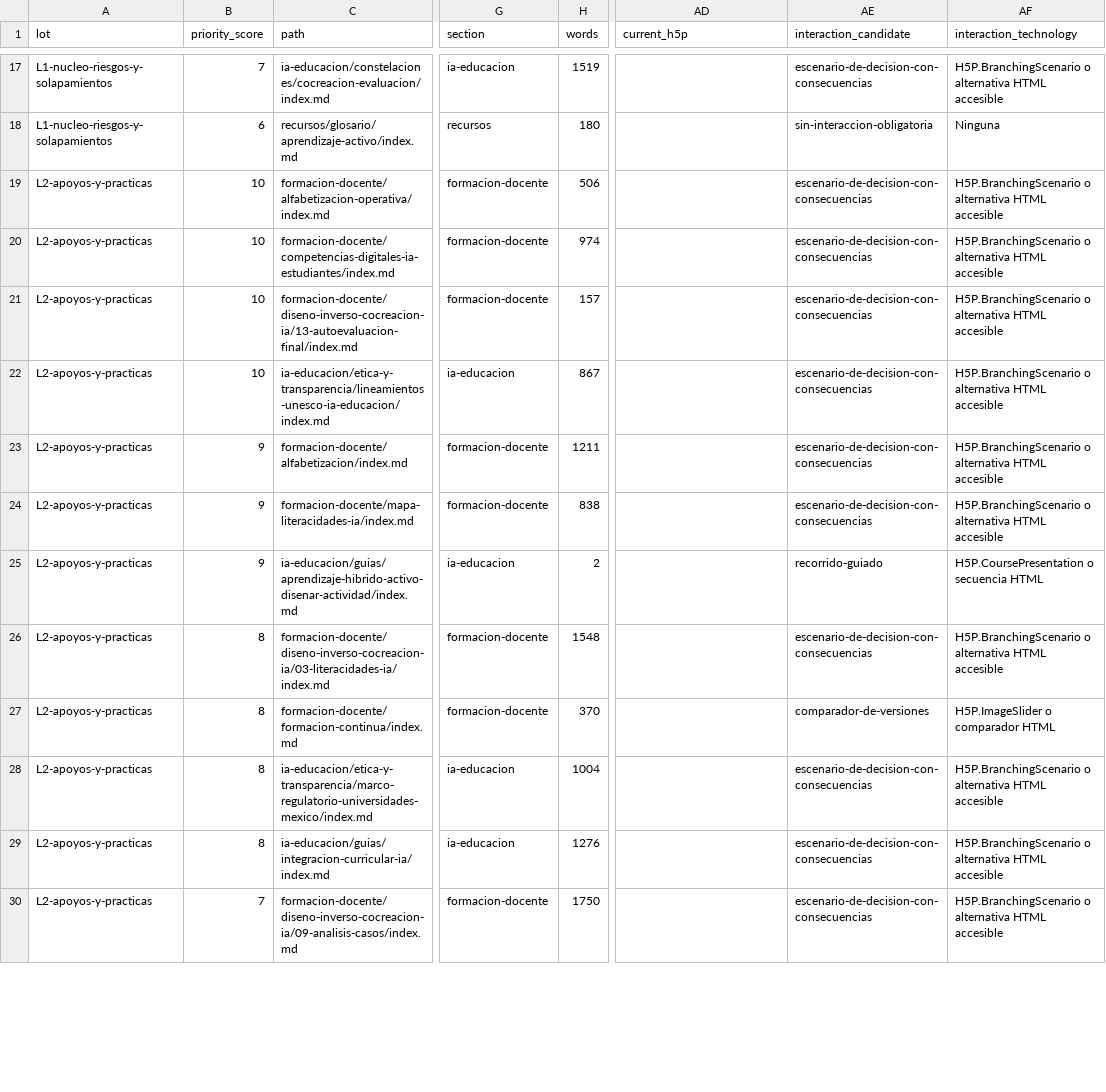
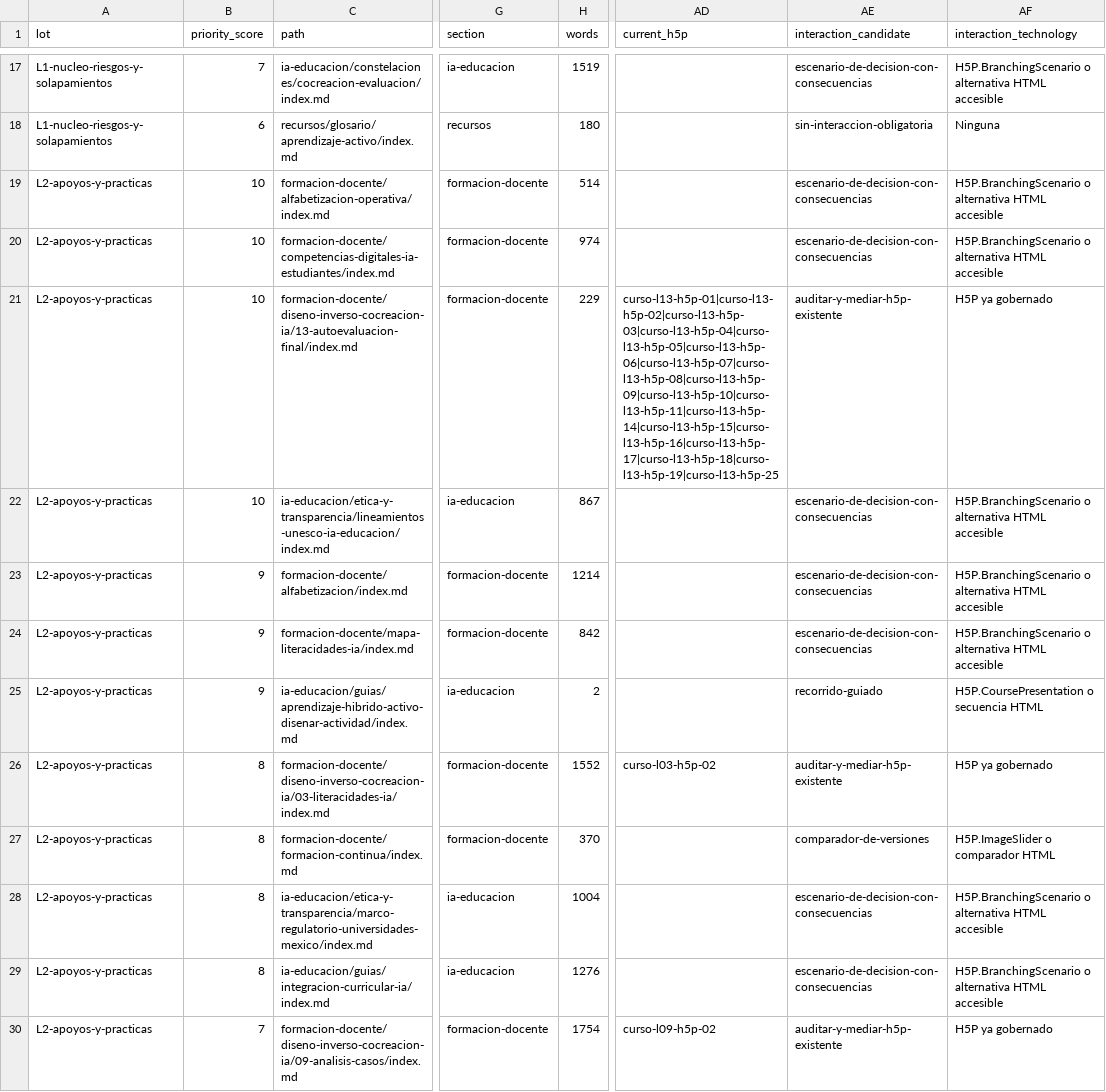
Before and after one commit to arqueon/aprendizaje-ia, a CSV file: docs/editorial/inventarios/2026-08-23-udgia-021/inventario-materiales.csv, drawn as a sheet; only a part is shown, gaps mark what is left out; the diff covers the shown part only; the diff names each change by its address in the sheet, - before the commit and + after, or states it on an @@ line.

```diff
--- a/docs/editorial/inventarios/2026-08-23-udgia-021/inventario-materiales.csv
+++ b/docs/editorial/inventarios/2026-08-23-udgia-021/inventario-materiales.csv
-H19 (words): 506
+H19 (words): 514
-H21 (words): 157
+H21 (words): 229
-AD21 (current_h5p): (empty)
+AD21 (current_h5p): curso-l13-h5p-01|curso-l13-h5p-02|curso-l13-h5p-03|curso-l13-h5p-04|curso-l13-h5p-05|curso-l13-h5p-06|curso-l13-h5p-07|curso-l13-h5p-08|curso-l13-h5p-09|curso-l13-h5p-10|curso-l13-h5p-11|curso-l13-h5p-14|curso-l13-h5p-15|curso-l13-h5p-16|curso-l13-h5p-17|curso-l13-h5p-18|curso-l13-h5p-19|curso-l13-h5p-25
-AE21 (interaction_candidate): escenario-de-decision-con-consecuencias
+AE21 (interaction_candidate): auditar-y-mediar-h5p-existente
-AF21 (interaction_technology): H5P.BranchingScenario o alternativa HTML accesible
+AF21 (interaction_technology): H5P ya gobernado
-H23 (words): 1211
+H23 (words): 1214
-H24 (words): 838
+H24 (words): 842
-H26 (words): 1548
+H26 (words): 1552
-AD26 (current_h5p): (empty)
+AD26 (current_h5p): curso-l03-h5p-02
-AE26 (interaction_candidate): escenario-de-decision-con-consecuencias
+AE26 (interaction_candidate): auditar-y-mediar-h5p-existente
-AF26 (interaction_technology): H5P.BranchingScenario o alternativa HTML accesible
+AF26 (interaction_technology): H5P ya gobernado
-H30 (words): 1750
+H30 (words): 1754
-AD30 (current_h5p): (empty)
+AD30 (current_h5p): curso-l09-h5p-02
-AE30 (interaction_candidate): escenario-de-decision-con-consecuencias
+AE30 (interaction_candidate): auditar-y-mediar-h5p-existente
-AF30 (interaction_technology): H5P.BranchingScenario o alternativa HTML accesible
+AF30 (interaction_technology): H5P ya gobernado
```
Also changed, not shown: 1 added row, 1 removed row and 49 edited cells elsewhere in this file, docs/editorial/inventarios/2026-08-23-contexto/cola-contexto.csv, docs/editorial/inventarios/2026-08-23-hugo/inventario-paginas.csv, 44 other files.
